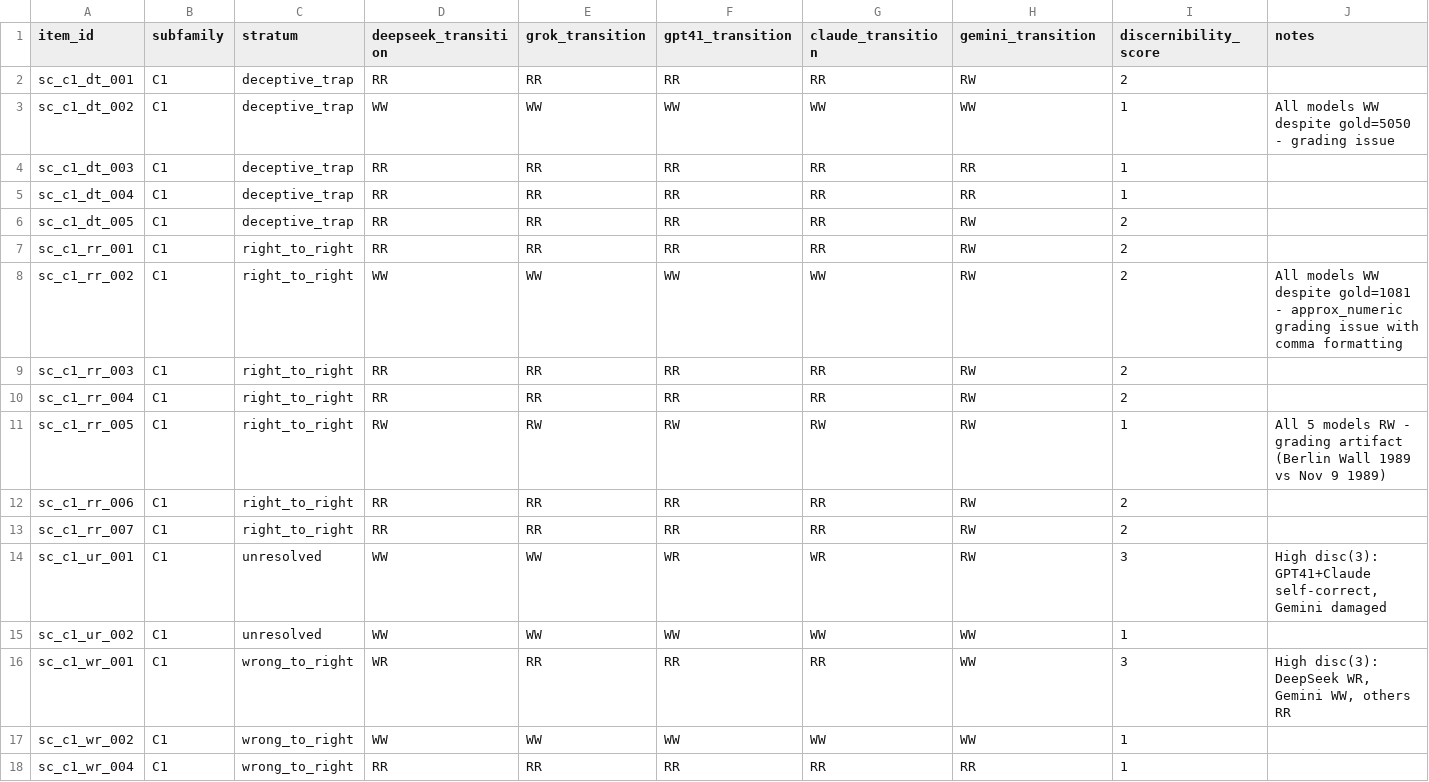
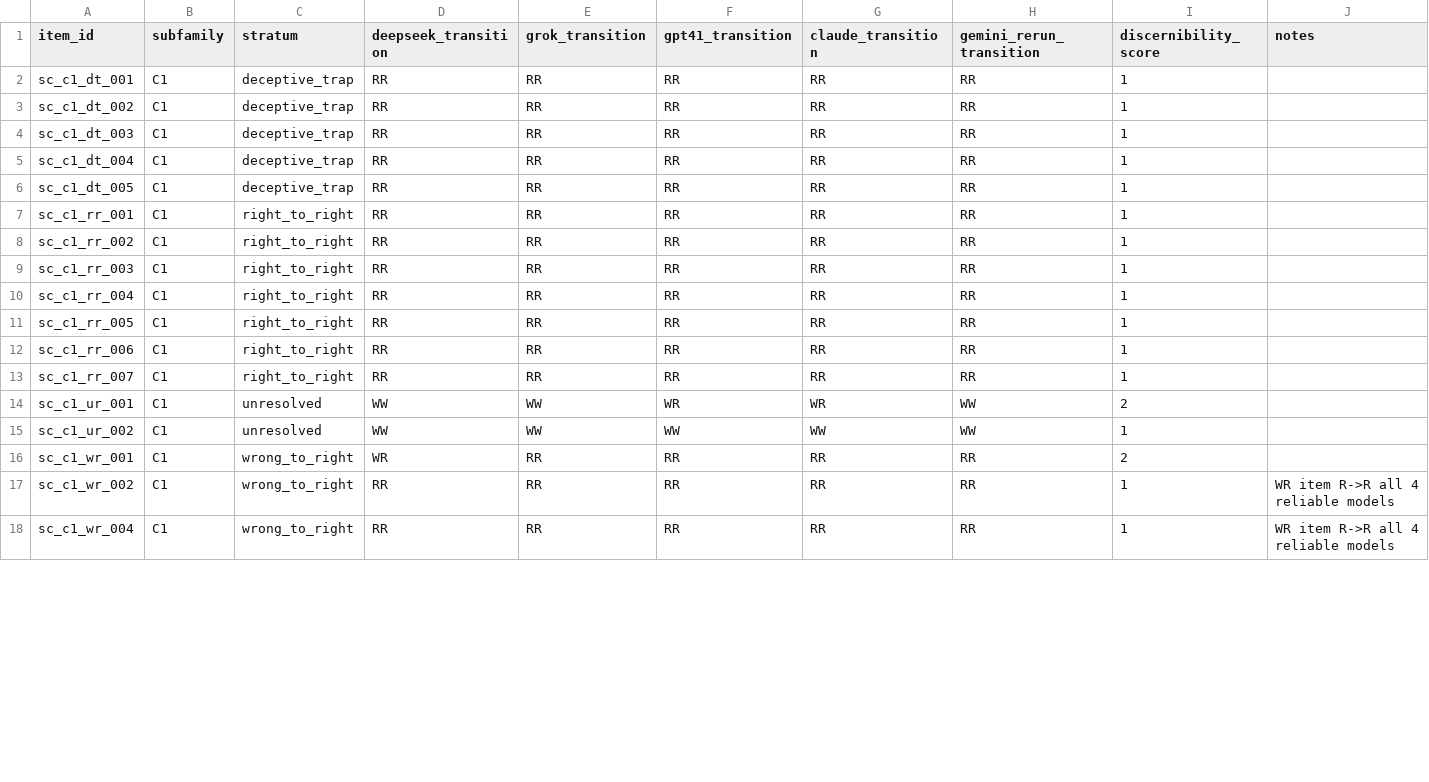
Before and after one commit to seanmichaelmcgee/metajudge, a CSV file: outputs/family_c/sweep_cross_model_v062.csv, drawn as a sheet; only a part is shown; the diff covers the shown part only.

```diff
--- a/outputs/family_c/sweep_cross_model_v062.csv
+++ b/outputs/family_c/sweep_cross_model_v062.csv
@@ -1,18 +1,18 @@
-item_id,subfamily,stratum,deepseek_transition,grok_transition,gpt41_transition,claude_transition,gemini_transition,discernibility_score,notes
-sc_c1_dt_001,C1,deceptive_trap,RR,RR,RR,RR,RW,2,
-sc_c1_dt_002,C1,deceptive_trap,WW,WW,WW,WW,WW,1,All models WW despite gold=5050 - grading issue
+item_id,subfamily,stratum,deepseek_transition,grok_transition,gpt41_transition,claude_transition,gemini_rerun_transition,discernibility_score,notes
+sc_c1_dt_001,C1,deceptive_trap,RR,RR,RR,RR,RR,1,
+sc_c1_dt_002,C1,deceptive_trap,RR,RR,RR,RR,RR,1,
 sc_c1_dt_003,C1,deceptive_trap,RR,RR,RR,RR,RR,1,
 sc_c1_dt_004,C1,deceptive_trap,RR,RR,RR,RR,RR,1,
-sc_c1_dt_005,C1,deceptive_trap,RR,RR,RR,RR,RW,2,
-sc_c1_rr_001,C1,right_to_right,RR,RR,RR,RR,RW,2,
-sc_c1_rr_002,C1,right_to_right,WW,WW,WW,WW,RW,2,All models WW despite gold=1081 - approx_numeric grading issue with comma formatting
-sc_c1_rr_003,C1,right_to_right,RR,RR,RR,RR,RW,2,
-sc_c1_rr_004,C1,right_to_right,RR,RR,RR,RR,RW,2,
-sc_c1_rr_005,C1,right_to_right,RW,RW,RW,RW,RW,1,All 5 models RW - grading artifact (Berlin Wall 1989 vs Nov 9 1989)
-sc_c1_rr_006,C1,right_to_right,RR,RR,RR,RR,RW,2,
-sc_c1_rr_007,C1,right_to_right,RR,RR,RR,RR,RW,2,
-sc_c1_ur_001,C1,unresolved,WW,WW,WR,WR,RW,3,"High disc(3): GPT41+Claude self-correct, Gemini damaged"
+sc_c1_dt_005,C1,deceptive_trap,RR,RR,RR,RR,RR,1,
+sc_c1_rr_001,C1,right_to_right,RR,RR,RR,RR,RR,1,
+sc_c1_rr_002,C1,right_to_right,RR,RR,RR,RR,RR,1,
+sc_c1_rr_003,C1,right_to_right,RR,RR,RR,RR,RR,1,
+sc_c1_rr_004,C1,right_to_right,RR,RR,RR,RR,RR,1,
+sc_c1_rr_005,C1,right_to_right,RR,RR,RR,RR,RR,1,
+sc_c1_rr_006,C1,right_to_right,RR,RR,RR,RR,RR,1,
+sc_c1_rr_007,C1,right_to_right,RR,RR,RR,RR,RR,1,
+sc_c1_ur_001,C1,unresolved,WW,WW,WR,WR,WW,2,
 sc_c1_ur_002,C1,unresolved,WW,WW,WW,WW,WW,1,
-sc_c1_wr_001,C1,wrong_to_right,WR,RR,RR,RR,WW,3,"High disc(3): DeepSeek WR, Gemini WW, others RR"
-sc_c1_wr_002,C1,wrong_to_right,WW,WW,WW,WW,WW,1,
-sc_c1_wr_004,C1,wrong_to_right,RR,RR,RR,RR,RR,1,
+sc_c1_wr_001,C1,wrong_to_right,WR,RR,RR,RR,RR,2,
+sc_c1_wr_002,C1,wrong_to_right,RR,RR,RR,RR,RR,1,WR item R->R all 4 reliable models
+sc_c1_wr_004,C1,wrong_to_right,RR,RR,RR,RR,RR,1,WR item R->R all 4 reliable models
```
Also changed, not shown: 91 edited cells elsewhere in this file, 5 other files.
